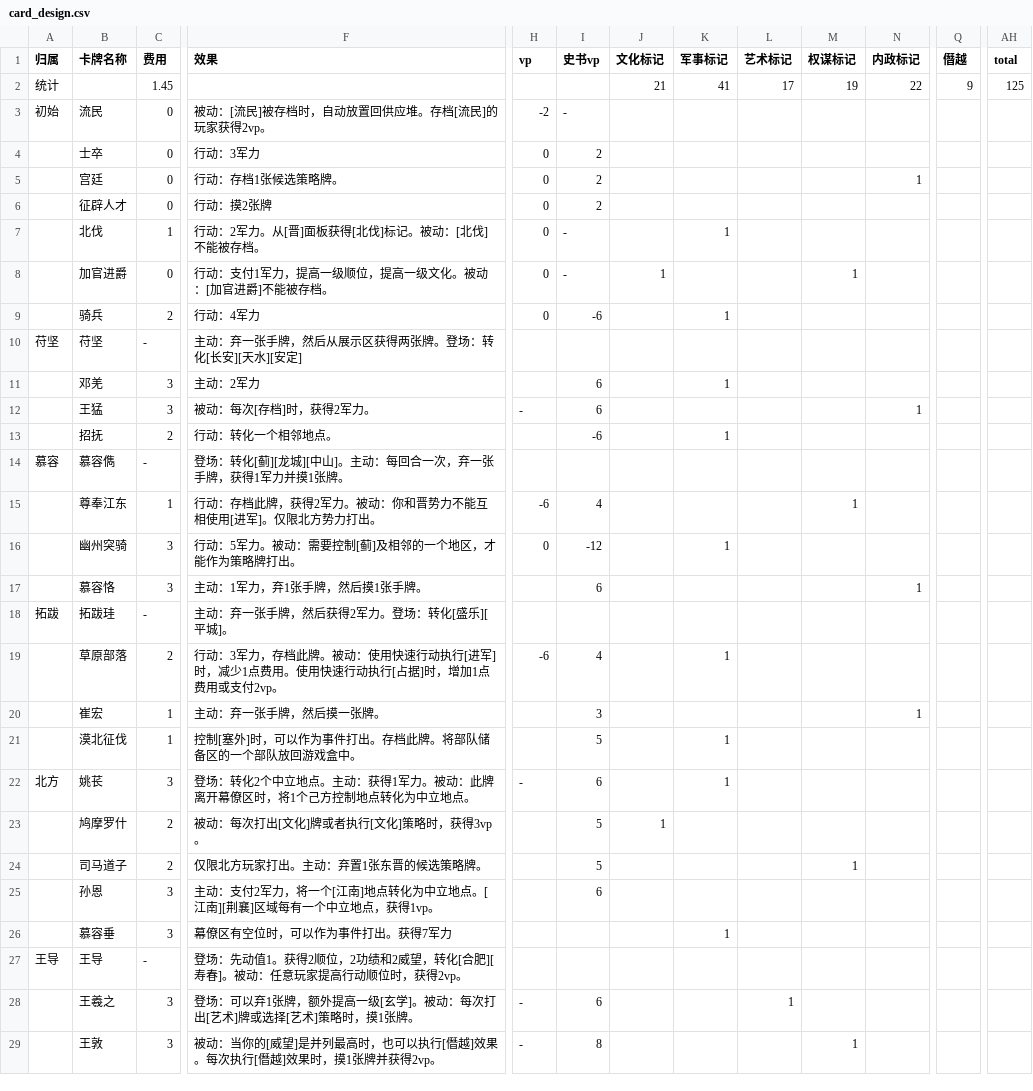
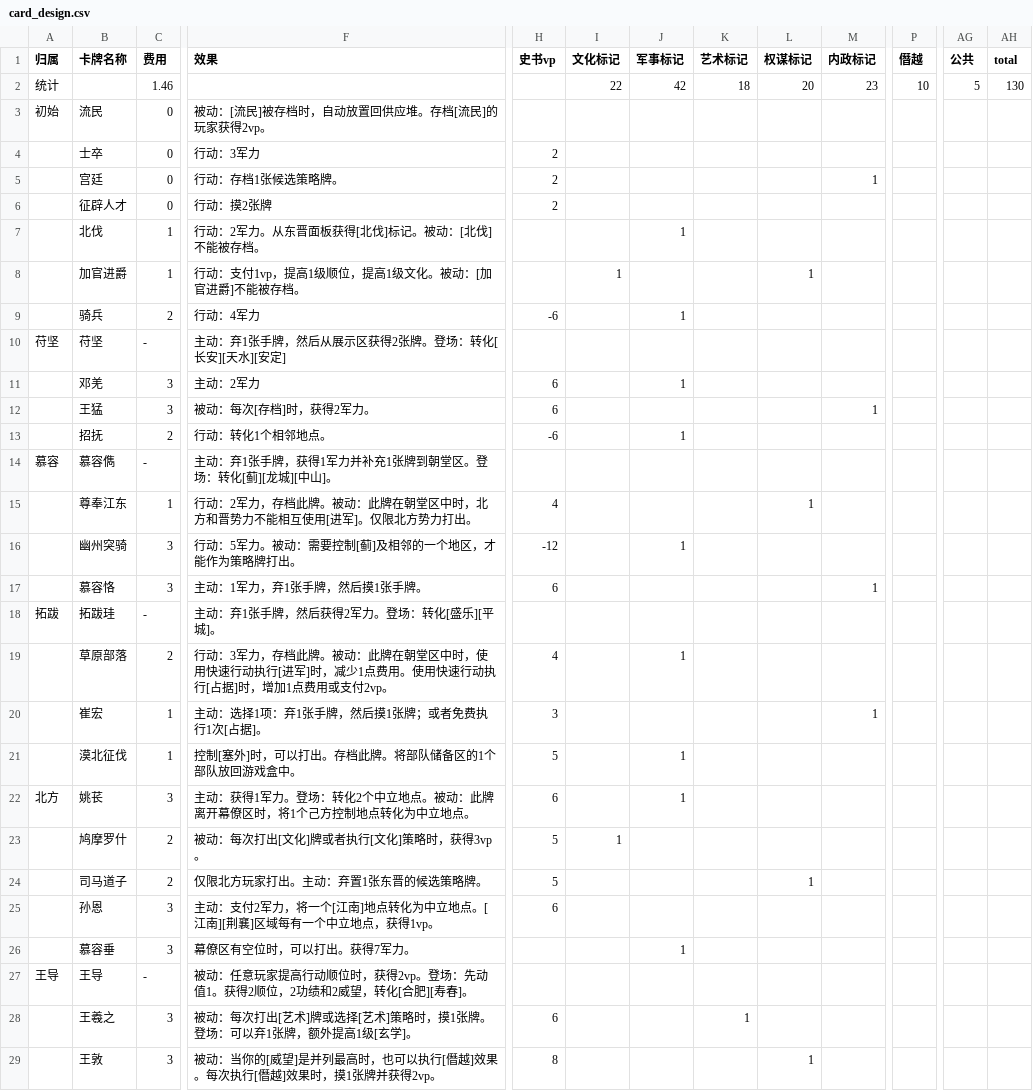
Before and after one commit to lizj14/project_six_dynasty, a CSV file: card_design.csv, drawn as a sheet; only a part is shown, gaps mark what is left out; removed rows and columns are numbered as before the commit, all else as after; the diff covers the shown part only; the diff names each change by its address in the sheet, - before the commit and + after, or states it on an @@ line.

Commit message:
add card_exporter

```diff
--- a/card_design.csv
+++ b/card_design.csv
-column H (vp), rows 3-29: -2 | 0 | 0 | 0 | 0 | 0 | 0 |  |  | - |  |  | -6 | 0 |  |  | -6 |  |  | - |  |  |  |  |  | - | -
+column AG (公共), row 2: 5
-C2 (费用): 1.45
+C2 (费用): 1.46
-I2 (文化标记): 21
+I2 (文化标记): 22
-J2 (军事标记): 41
+J2 (军事标记): 42
-K2 (艺术标记): 17
+K2 (艺术标记): 18
-L2 (权谋标记): 19
+L2 (权谋标记): 20
-M2 (内政标记): 22
+M2 (内政标记): 23
-P2 (僭越): 9
+P2 (僭越): 10
-AH2 (total): 125
+AH2 (total): 130
-H3 (史书vp): -
+H3 (史书vp): (empty)
-F7 (效果): 行动：2军力。从[晋]面板获得[北伐]标记。被动：[北伐]不能被存档。
+F7 (效果): 行动：2军力。从东晋面板获得[北伐]标记。被动：[北伐]不能被存档。
-H7:H8 (史书vp): -
+H7:H8 (史书vp): (empty)
-C8 (费用): 0
+C8 (费用): 1
-F8 (效果): 行动：支付1军力，提高一级顺位，提高一级文化。被动：[加官进爵]不能被存档。
+F8 (效果): 行动：支付1vp，提高1级顺位，提高1级文化。被动：[加官进爵]不能被存档。
-F10 (效果): 主动：弃一张手牌，然后从展示区获得两张牌。登场：转化[长安][天水][安定]
+F10 (效果): 主动：弃1张手牌，然后从展示区获得2张牌。登场：转化[长安][天水][安定]
-F13 (效果): 行动：转化一个相邻地点。
+F13 (效果): 行动：转化1个相邻地点。
-F14 (效果): 登场：转化[蓟][龙城][中山]。主动：每回合一次，弃一张手牌，获得1军力并摸1张牌。
+F14 (效果): 主动：弃1张手牌，获得1军力并补充1张牌到朝堂区。登场：转化[蓟][龙城][中山]。
-F15 (效果): 行动：存档此牌，获得2军力。被动：你和晋势力不能互相使用[进…
+F15 (效果): 行动：2军力，存档此牌。被动：此牌在朝堂区中时，北方和晋势力不能相互使用[进…
-F18 (效果): 主动：弃一张手牌，然后获得2军力。登场：转化[盛乐][平城]。
+F18 (效果): 主动：弃1张手牌，然后获得2军力。登场：转化[盛乐][平城]。
-F19 (效果): …。被动：使用快速…
+F19 (效果): …。被动：此牌在朝堂区中时，使用快速…
-F20 (效果): 主动：弃一张手牌，然后摸一张牌。
+F20 (效果): 主动：选择1项：弃1张手牌，然后摸1张牌；或者免费执行1次[占据]。
-F21 (效果): 控制[塞外]时，可以作为事件打出。存档此牌。将部队储备区的一个部队放回游戏盒中。
+F21 (效果): 控制[塞外]时，可以打出。存档此牌。将部队储备区的1个部队放回游戏盒中。
-F22 (效果): 登场：转化2个中立地点。主动：获得1军力。被动：…
+F22 (效果): 主动：获得1军力。登场：转化2个中立地点。被动：…
-F26 (效果): 幕僚区有空位时，可以作为事件打出。获得7军力
+F26 (效果): 幕僚区有空位时，可以打出。获得7军力。
-F27 (效果): 登场：先动值1。获得2顺位，2功绩和2威望，转化[合肥][寿春]。被动：任意玩家提高行动顺位时，获得2vp。
+F27 (效果): 被动：任意玩家提高行动顺位时，获得2vp。登场：先动值1。获得2顺位，2功绩和2威望，转化[合肥][寿春]。
-F28 (效果): 登场：可以弃1张牌，额外提高一级[玄学]。被动：每次打出[艺术]牌或选择[艺术]策略时，摸1张牌。
+F28 (效果): 被动：每次打出[艺术]牌或选择[艺术]策略时，摸1张牌。登场：可以弃1张牌，额外提高1级[玄学]。
```
Also changed, not shown: 5 added rows and 65 edited cells elsewhere in this file, 11 other files.
